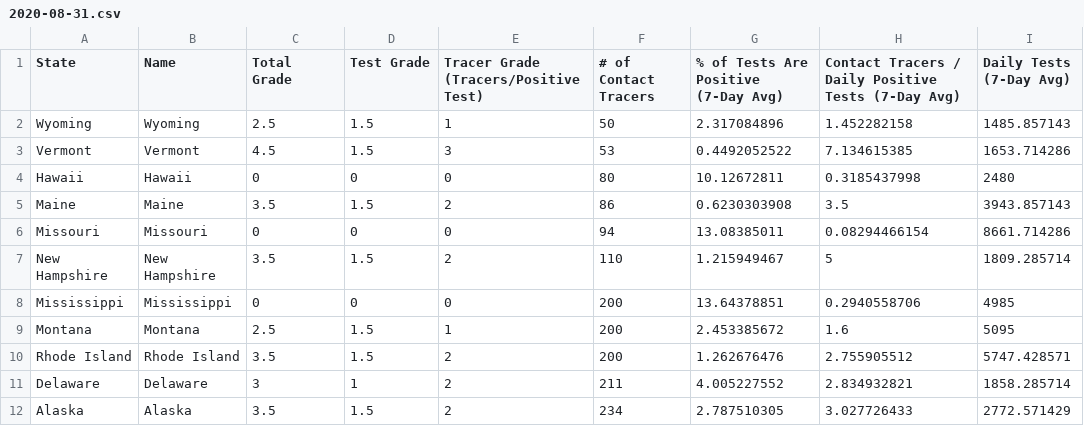
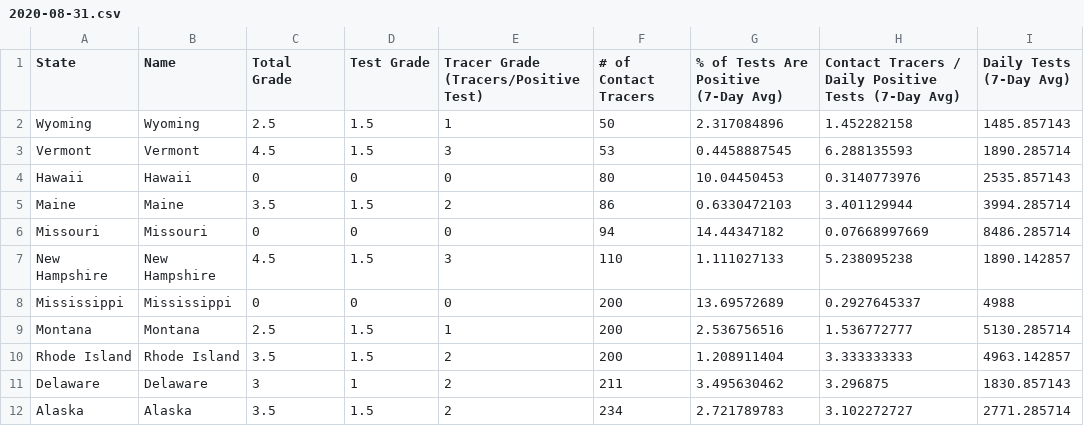
Before and after one commit to bschram/covid-data-public, a CSV file: data/test-and-trace/gsheet-copy/2020-08-31.csv, drawn as a sheet; only a part is shown; the diff covers the shown part only; the diff names each change by its address in the sheet, - before the commit and + after, or states it on an @@ line.

```diff
--- a/data/test-and-trace/gsheet-copy/2020-08-31.csv
+++ b/data/test-and-trace/gsheet-copy/2020-08-31.csv
-G3: 0.4492052522
+G3: 0.4458887545
-H3: 7.134615385
+H3: 6.288135593
-I3 (Daily Tests (7-Day Avg)): 1653.714286
+I3 (Daily Tests (7-Day Avg)): 1890.285714
-G4: 10.12672811
+G4: 10.04450453
-H4: 0.3185437998
+H4: 0.3140773976
-I4 (Daily Tests (7-Day Avg)): 2480
+I4 (Daily Tests (7-Day Avg)): 2535.857143
-G5: 0.6230303908
+G5: 0.6330472103
-H5: 3.5
+H5: 3.401129944
-I5 (Daily Tests (7-Day Avg)): 3943.857143
+I5 (Daily Tests (7-Day Avg)): 3994.285714
-G6: 13.08385011
+G6: 14.44347182
-H6: 0.08294466154
+H6: 0.07668997669
-I6 (Daily Tests (7-Day Avg)): 8661.714286
+I6 (Daily Tests (7-Day Avg)): 8486.285714
-C7 (Total Grade): 3.5
+C7 (Total Grade): 4.5
-E7: 2
+E7: 3
-G7: 1.215949467
+G7: 1.111027133
-H7: 5
+H7: 5.238095238
-I7 (Daily Tests (7-Day Avg)): 1809.285714
+I7 (Daily Tests (7-Day Avg)): 1890.142857
-G8: 13.64378851
+G8: 13.69572689
-H8: 0.2940558706
+H8: 0.2927645337
-I8 (Daily Tests (7-Day Avg)): 4985
+I8 (Daily Tests (7-Day Avg)): 4988
-G9: 2.453385672
+G9: 2.536756516
-H9: 1.6
+H9: 1.536772777
-I9 (Daily Tests (7-Day Avg)): 5095
+I9 (Daily Tests (7-Day Avg)): 5130.285714
-G10: 1.262676476
+G10: 1.208911404
-H10: 2.755905512
+H10: 3.333333333
-I10 (Daily Tests (7-Day Avg)): 5747.428571
+I10 (Daily Tests (7-Day Avg)): 4963.142857
-G11: 4.005227552
+G11: 3.495630462
-H11: 2.834932821
+H11: 3.296875
-I11 (Daily Tests (7-Day Avg)): 1858.285714
+I11 (Daily Tests (7-Day Avg)): 1830.857143
-G12: 2.787510305
+G12: 2.721789783
-H12: 3.027726433
+H12: 3.102272727
-I12 (Daily Tests (7-Day Avg)): 2772.571429
+I12 (Daily Tests (7-Day Avg)): 2771.285714
```
Also changed, not shown: 117 edited cells elsewhere in this file, data/cases-nytimes/us-states.csv, 9 other files.
